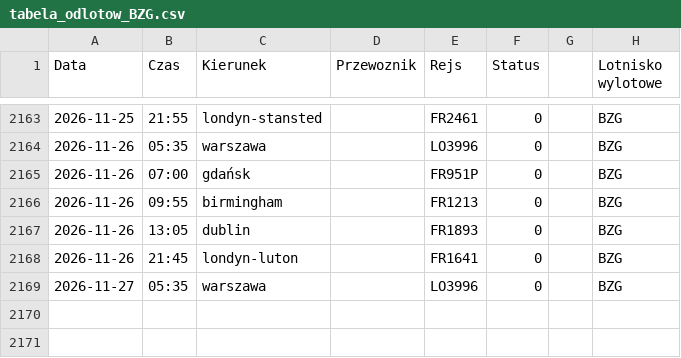
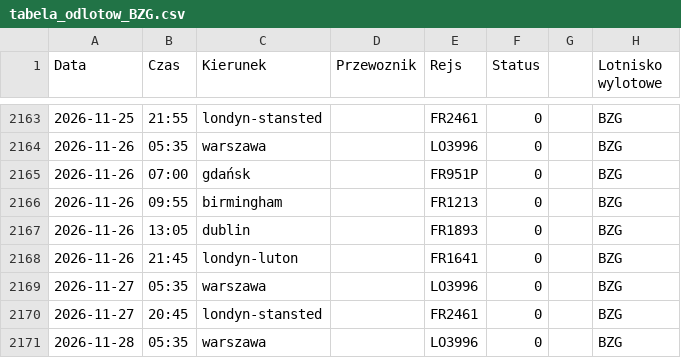
Before and after one commit to grzegorz-nowacki/departures-scraper, a CSV file: scraper/scraper_output/tabela_odlotow_BZG.csv, drawn as a sheet; only a part is shown, gaps mark what is left out.

```diff
--- a/scraper/scraper_output/tabela_odlotow_BZG.csv
+++ b/scraper/scraper_output/tabela_odlotow_BZG.csv
@@ -2169 +2169,3 @@ Data;Czas;Kierunek;Przewoznik;Rejs;Status;;Lotnisko wylotowe
 2026-11-27;05:35;warszawa;;LO3996;0;;BZG
+2026-11-27;20:45;londyn-stansted;;FR2461;0;;BZG
+2026-11-28;05:35;warszawa;;LO3996;0;;BZG
```
Also changed, not shown: scraper/scraper_output/tabela_odlotow_RZE.csv, 3 other files.
